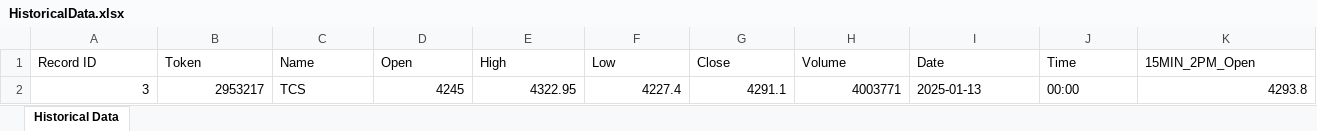
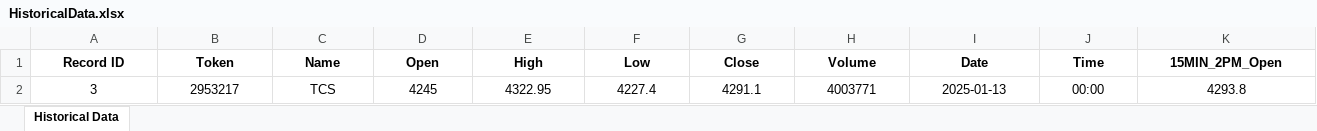
Before and after one commit to siddheshm67/StockAnalysis, an Excel workbook: StockAnalyzer/StockAnalyzer/HistoricalData.xlsx, sheet Historical Data, drawn as a sheet; only a part is shown; values as stored, in another font and other column widths than the file's, no borders; the diff covers the shown part only; the diff names each change by its address in the sheet, - before the commit and + after, or states it on an @@ line.

```diff
--- a/StockAnalyzer/StockAnalyzer/HistoricalData.xlsx (sheet Historical Data)
+++ b/StockAnalyzer/StockAnalyzer/HistoricalData.xlsx (sheet Historical Data)
@@ A1:K1 bold: off → on, alignment: left → center @@
-A2:B2 alignment: right
+A2:B2 alignment: center
-C2 alignment: left
+C2 alignment: center
-D2:H2 alignment: right
+D2:H2 alignment: center
-I2:J2 alignment: left
+I2:J2 alignment: center
-K2 alignment: right
+K2 alignment: center
```
Also changed, not shown: cell formats elsewhere in this sheet, 12 other files.
